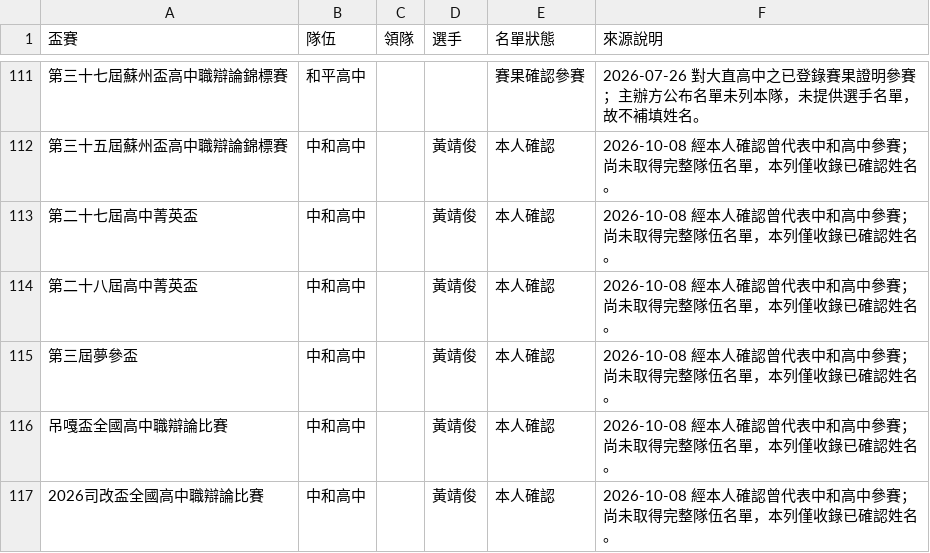
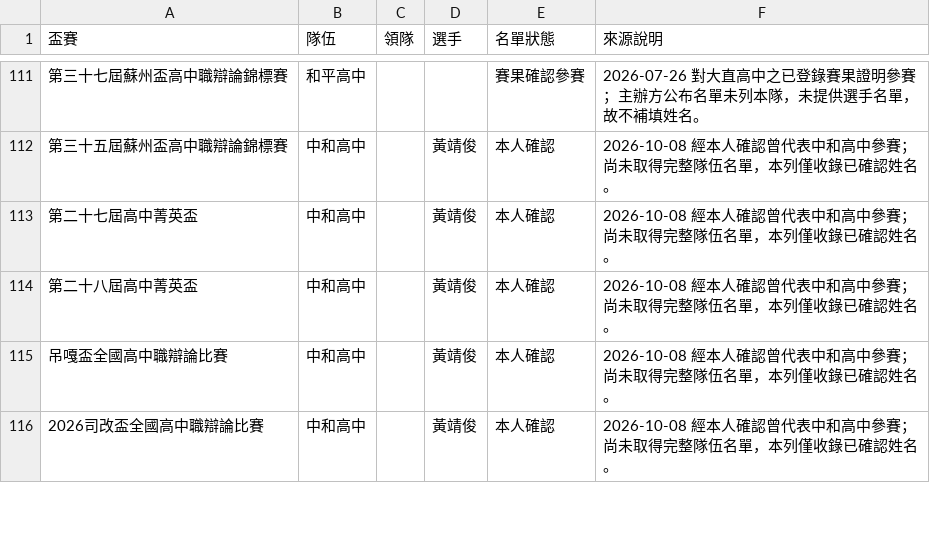
Before and after one commit to macrokernel3000/opendebate, a CSV file: data/event-rosters.csv, drawn as a sheet; only a part is shown, gaps mark what is left out; the diff names each change by its address in the sheet, - before the commit and + after, or states it on an @@ line.

Commit message:
Remove incorrect Dream event from public data

```diff
--- a/data/event-rosters.csv
+++ b/data/event-rosters.csv
-row 115: 第三屆夢參盃 | 中和高中 |  | 黃靖俊 | 本人確認 | 2026-10-08 經本人確認曾代表中和高中參賽；尚未取得完整隊伍名單，本列僅收錄已確認姓名。
```
Also changed, not shown: data/competition-registry.csv, 6 other files.
